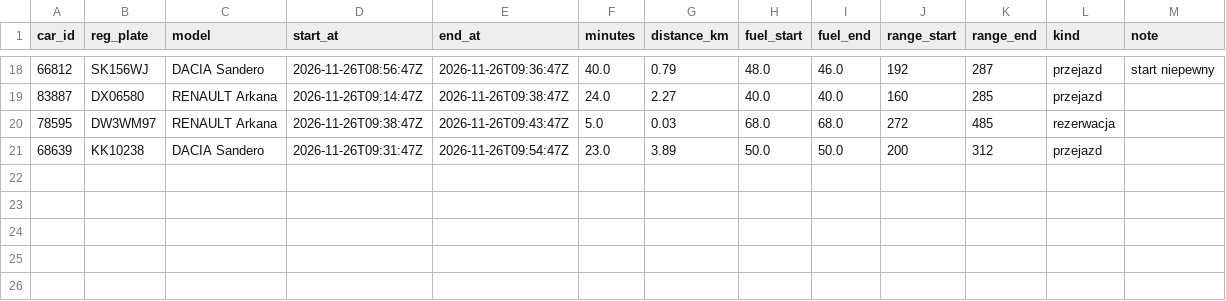
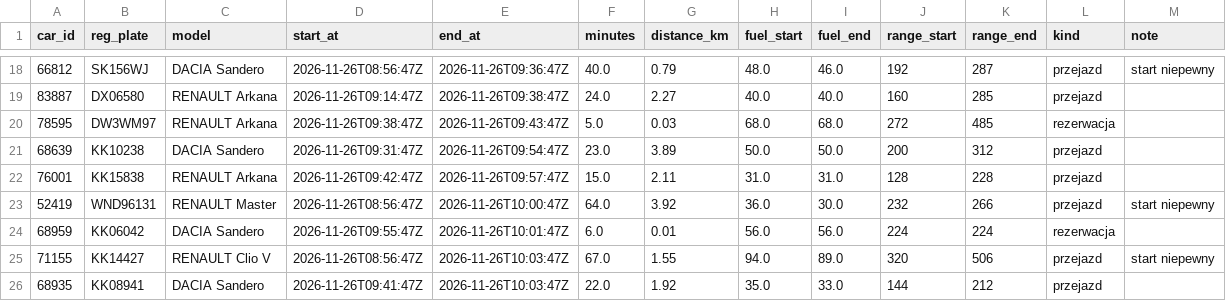
Before and after one commit to szymonslazak-rgb/traficar-warszawa, a CSV file: data/trips/2026-11-26.csv, drawn as a sheet; only a part is shown, gaps mark what is left out; the diff names each change by its address in the sheet, - before the commit and + after, or states it on an @@ line.

```diff
--- a/data/trips/2026-11-26.csv
+++ b/data/trips/2026-11-26.csv
+row 22: 76001 | KK15838 | RENAULT Arkana | 2026-11-26T09:42:47Z | 2026-11-26T09:57:47Z | 15.0 | 2.11 | 31.0 | 31.0 | 128 | 228 | przejazd
+row 23: 52419 | WND96131 | RENAULT Master | 2026-11-26T08:56:47Z | 2026-11-26T10:00:47Z | 64.0 | 3.92 | 36.0 | 30.0 | 232 | 266 | przejazd | start niepewny
+row 24: 68959 | KK06042 | DACIA Sandero | 2026-11-26T09:55:47Z | 2026-11-26T10:01:47Z | 6.0 | 0.01 | 56.0 | 56.0 | 224 | 224 | rezerwacja
+row 25: 71155 | KK14427 | RENAULT Clio V | 2026-11-26T08:56:47Z | 2026-11-26T10:03:47Z | 67.0 | 1.55 | 94.0 | 89.0 | 320 | 506 | przejazd | start niepewny
+row 26: 68935 | KK08941 | DACIA Sandero | 2026-11-26T09:41:47Z | 2026-11-26T10:03:47Z | 22.0 | 1.92 | 35.0 | 33.0 | 144 | 212 | przejazd
```
Also changed, not shown: data/reads/2026-11-26.csv, 5 other files.
